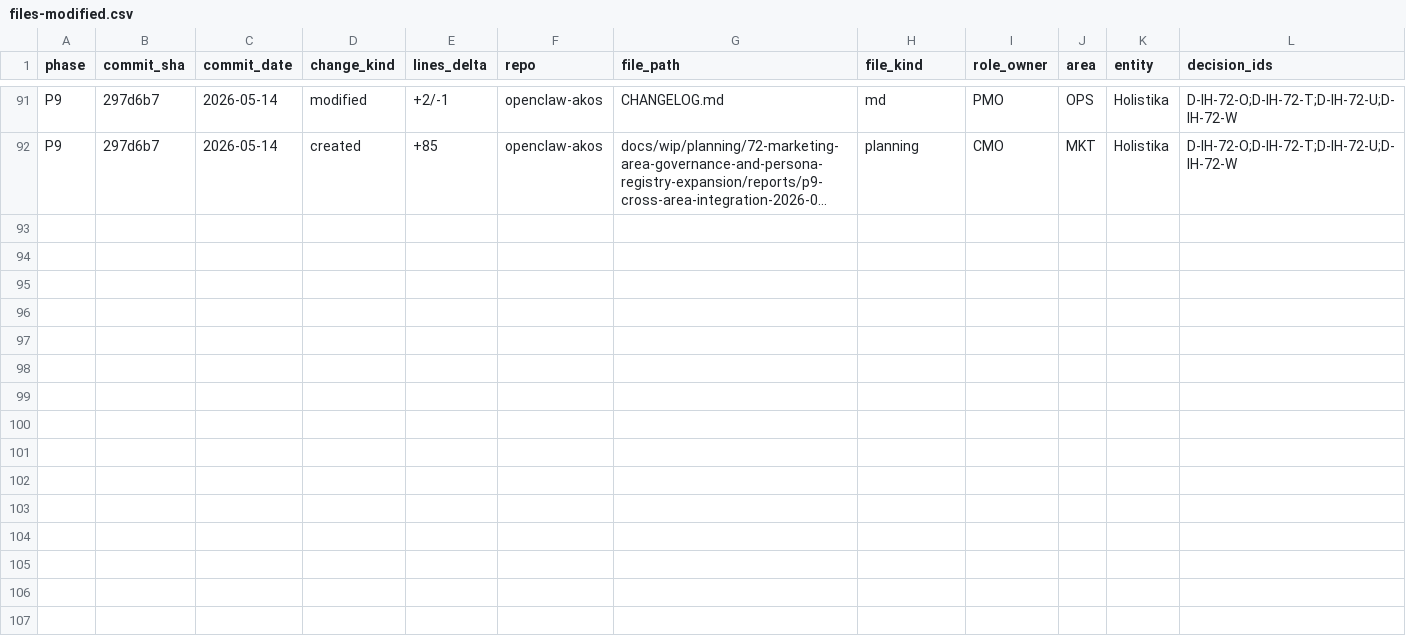
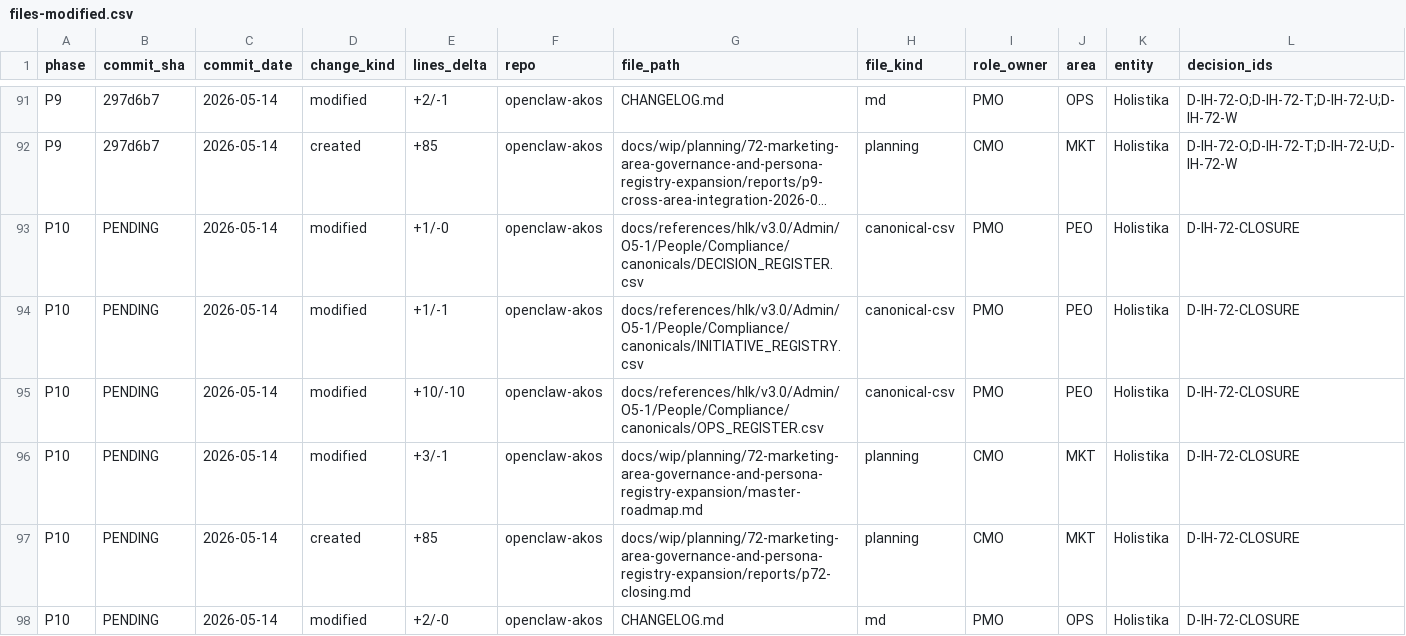
Before and after one commit to FraysaXII/openclaw-akos, a CSV file: docs/wip/planning/72-marketing-area-governance-and-persona-registry-expansion/files-modified.csv, drawn as a sheet; only a part is shown, gaps mark what is left out; long unchanged cells end in …; rows hold the shown columns only; the diff names each change by its address in the sheet, - before the commit and + after, or states it on an @@ line.

Commit message:
i72 p10 closing uat: init-72 status active->closed (closure_decision_id=d-ih-72-closure; closed_at=2026-05-14; manifests_processes populated) + 10 ops-72 row closures + d-ih-72-closure decision row appended + master-roadmap frontmatter status->closed (init registry frontmatter sync gate green) + p72-closing.md report (11-phase delivery summary + what ships + uat bands a-e self-verified pass per blanket-trust + forward-charters retained for i73/i75/i76 + cro/coo executive activation + 6 revops expansion roles + tech/data observability + governance bridges) + changelog unreleased closure entry + closed-initiatives v3.1.0 row + 6 files-modified rows

```diff
--- a/docs/wip/planning/72-marketing-area-governance-and-persona-registry-expansion/files-modified.csv
+++ b/docs/wip/planning/72-marketing-area-governance-and-persona-registry-expansion/files-modified.csv
+row 93: P10 | PENDING | 2026-05-14 | modified | +1/-0 | openclaw-akos | docs/references/hlk/v3.0/Admin/O5-1/People/Compliance/canonicals/DECISION_REGISTER.csv | canonical-csv | PMO | PEO | Holistika | D-IH-72-CLOSURE
+row 94: P10 | PENDING | 2026-05-14 | modified | +1/-1 | openclaw-akos | docs/references/hlk/v3.0/Admin/O5-1/People/Compliance/canonicals/INITIATIVE_REGISTRY.csv | canonical-csv | PMO | PEO | Holistika | D-IH-72-CLOSURE
+row 95: P10 | PENDING | 2026-05-14 | modified | +10/-10 | openclaw-akos | docs/references/hlk/v3.0/Admin/O5-1/People/Compliance/canonicals/OPS_REGISTER.csv | canonical-csv | PMO | PEO | Holistika | D-IH-72-CLOSURE
+row 96: P10 | PENDING | 2026-05-14 | modified | +3/-1 | openclaw-akos | docs/wip/planning/72-marketing-area-governance-and-persona-registry-expansion/master-roadmap.md | planning | CMO | MKT | Holistika | D-IH-72-CLOSURE
+row 97: P10 | PENDING | 2026-05-14 | created | +85 | openclaw-akos | docs/wip/planning/72-marketing-area-governance-and-persona-registry-expansion/reports/p72-closing.md | planning | CMO | MKT | Holistika | D-IH-72-CLOSURE
+row 98: P10 | PENDING | 2026-05-14 | modified | +2/-0 | openclaw-akos | CHANGELOG.md | md | PMO | OPS | Holistika | D-IH-72-CLOSURE
```
Also changed, not shown: docs/references/hlk/v3.0/Admin/O5-1/People/Compliance/canonicals/DECISION_REGISTER.csv, docs/references/hlk/v3.0/Admin/O5-1/People/Compliance/canonicals/INITIATIVE_REGISTRY.csv, 4 other files.
